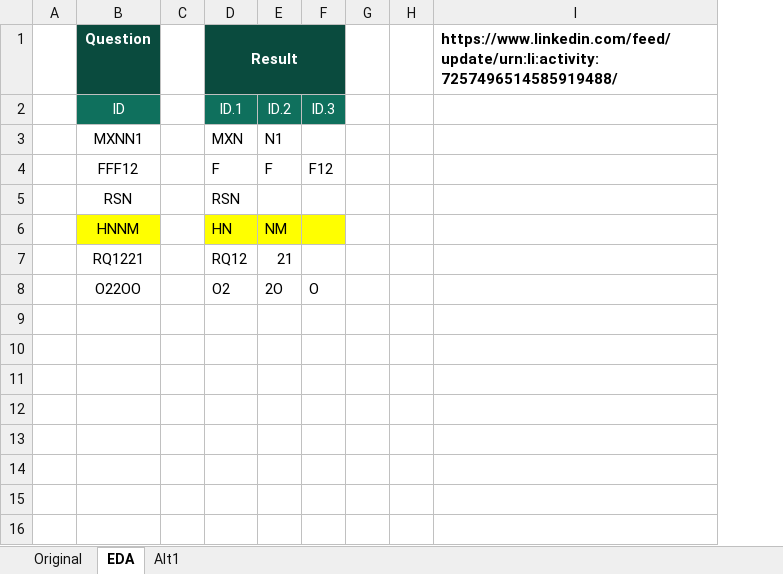
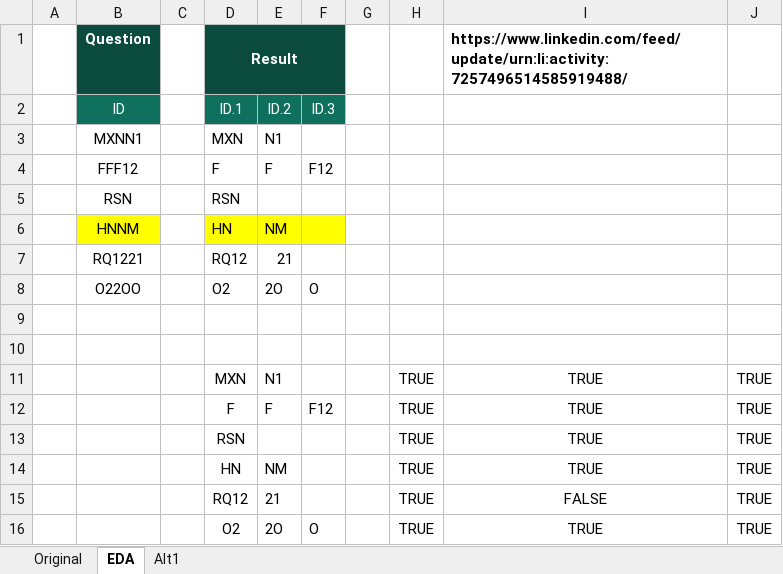
Before and after one commit to ziggle/PowerQueryBitsAndPieces, an Excel workbook: CH-136 Column Splitting.xlsx, sheet EDA, drawn as a sheet; values as stored, in another font and other column widths than the file's, no borders; removed rows and columns are numbered as before the commit, all else as after; the diff names each change by its address in the sheet, - before the commit and + after, or states it on an @@ line.

Commit message:
Completed EDA

```diff
--- a/CH-136 Column Splitting.xlsx (sheet EDA)
+++ b/CH-136 Column Splitting.xlsx (sheet EDA)
-column H, empty
+column H, empty
+column J, empty
+row 9: (empty)
+row 10: (empty)
+row 11:  |  |  | MXN | N1 |  |  | TRUE | TRUE | TRUE
+row 12:  |  |  | F | F | F12 |  | TRUE | TRUE | TRUE
+row 13:  |  |  | RSN |  |  |  | TRUE | TRUE | TRUE
+row 14:  |  |  | HN | NM |  |  | TRUE | TRUE | TRUE
+row 15:  |  |  | RQ12 | 21 |  |  | TRUE | FALSE | TRUE
+row 16:  |  |  | O2 | 2O | O |  | TRUE | TRUE | TRUE
```
Also changed, not shown: sheet Alt1.
